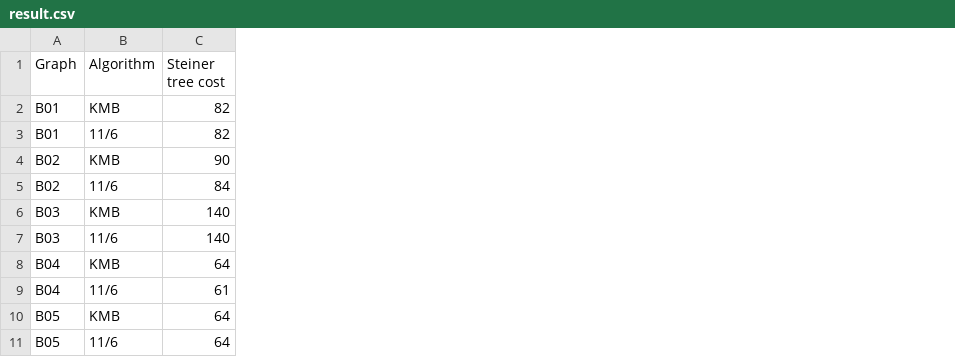
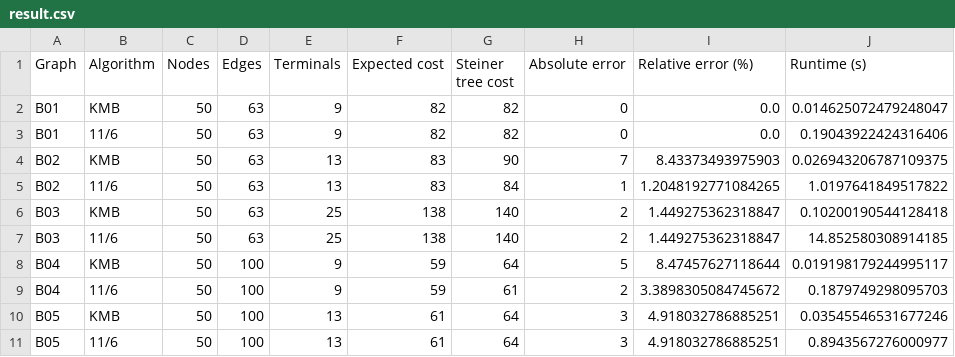
Before and after one commit to ThinkingFrog/SteinerProblem, a CSV file: result/result.csv, drawn as a sheet; only a part is shown; the diff names each change by its address in the sheet, - before the commit and + after, or states it on an @@ line.

```diff
--- a/result/result.csv
+++ b/result/result.csv
+column C (Nodes), rows 2-11: all 50
+column D (Edges), rows 2-11: 63 | 63 | 63 | 63 | 63 | 63 | 100 | 100 | 100 | 100
+column E (Terminals), rows 2-11: 9 | 9 | 13 | 13 | 25 | 25 | 9 | 9 | 13 | 13
+column F (Expected cost), rows 2-11: 82 | 82 | 83 | 83 | 138 | 138 | 59 | 59 | 61 | 61
+column H (Absolute error), rows 2-11: 0 | 0 | 7 | 1 | 2 | 2 | 5 | 2 | 3 | 3
+column I (Relative error (%)), rows 2-11: 0.0 | 0.0 | 8.43373493975903 | 1.2048192771084265 | 1.449275362318847 | 1.449275362318847 | 8.47457627118644 | 3.3898305084745672 | 4.918032786885251 | 4.918032786885251
+column J (Runtime (s)), rows 2-11: 0.014625072479248047 | 0.19043922424316406 | 0.026943206787109375 | 1.0197641849517822 | 0.10200190544128418 | 14.852580308914185 | 0.019198179244995117 | 0.1879749298095703 | 0.03545546531677246 | 0.8943567276000977
```
Also changed, not shown: 9 other files.
